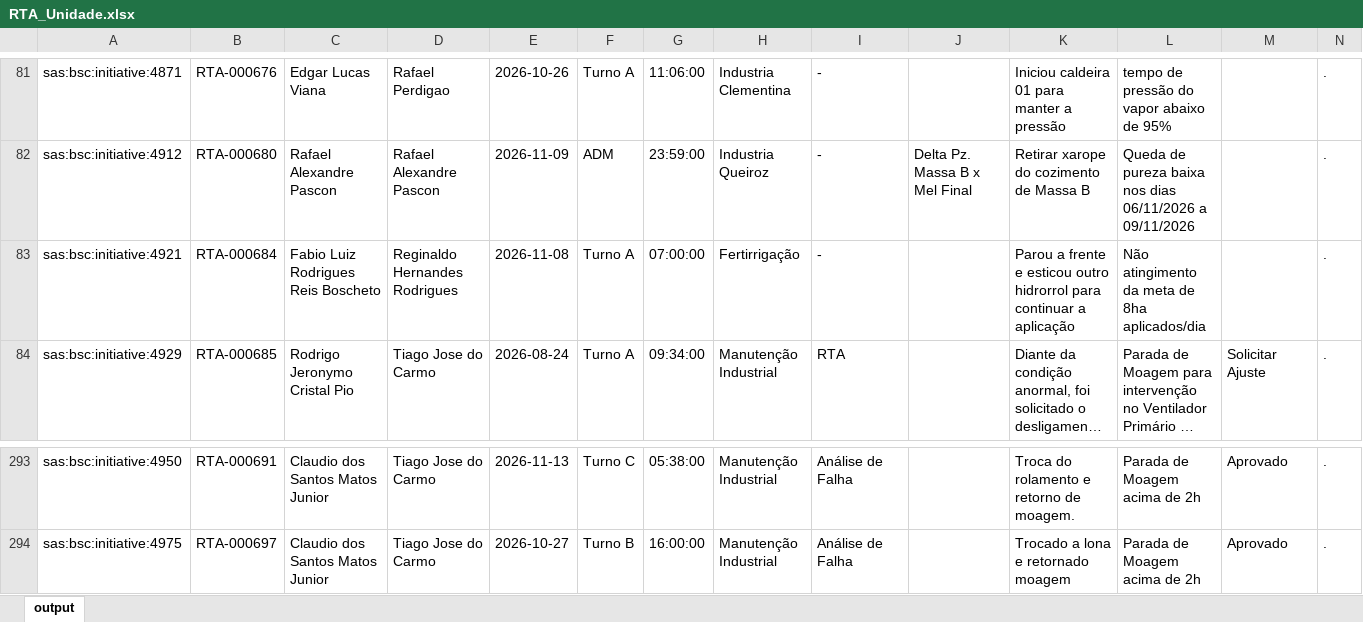
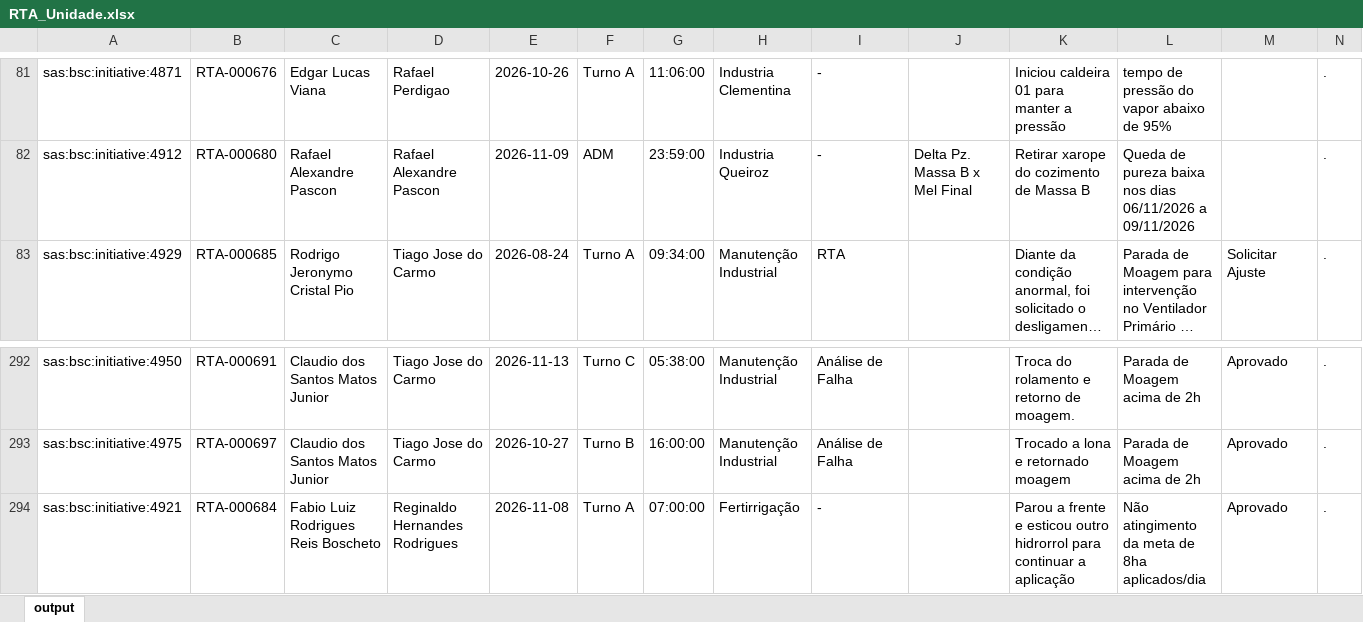
Before and after one commit to raulgribeiro/RTA-Dashboard, an Excel workbook: downloads/RTA_Unidade.xlsx, sheet output, drawn as a sheet; only a part is shown, gaps mark what is left out; long unchanged cells end in …; values as stored, in another font and other column widths than the file's, no borders; removed rows and columns are numbered as before the commit, all else as after; the diff names each change by its address in the sheet, - before the commit and + after, or states it on an @@ line.

```diff
--- a/downloads/RTA_Unidade.xlsx (sheet output)
+++ b/downloads/RTA_Unidade.xlsx (sheet output)
-row 83: sas:bsc:initiative:4921 | RTA-000684 | Fabio Luiz Rodrigues Reis Boscheto | Reginaldo Hernandes Rodrigues | 2026-11-08 | Turno A | 07:00:00 | Fertirrigação | - |  | Parou a frente e esticou outro hidrorrol para continuar a aplicação | Não atingimento da meta de 8ha aplicados/dia |  | .
+row 294: sas:bsc:initiative:4921 | RTA-000684 | Fabio Luiz Rodrigues Reis Boscheto | Reginaldo Hernandes Rodrigues | 2026-11-08 | Turno A | 07:00:00 | Fertirrigação | - |  | Parou a frente e esticou outro hidrorrol para continuar a aplicação | Não atingimento da meta de 8ha aplicados/dia | Aprovado | .
```
Also changed, not shown: downloads/RTA_Dados.xlsx, 2 other files.
